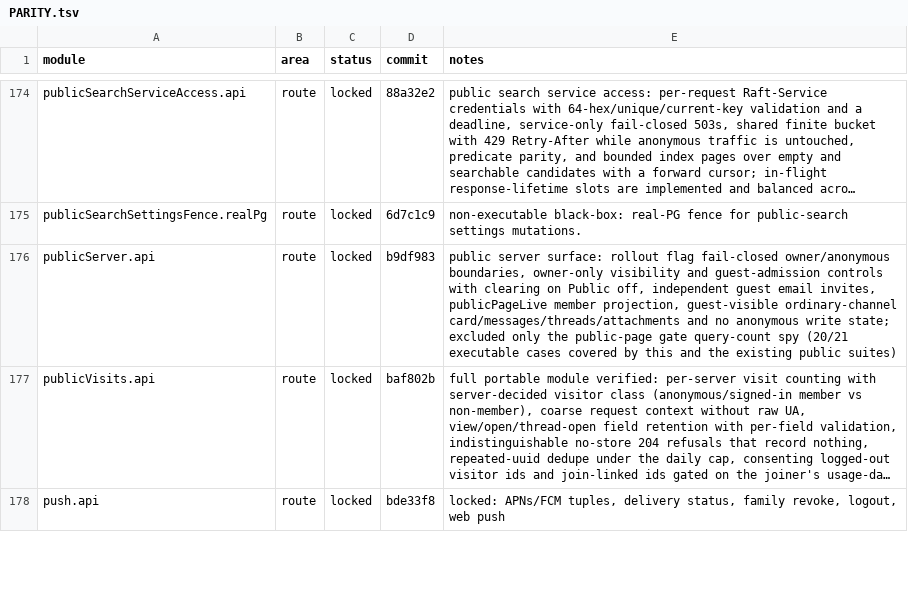
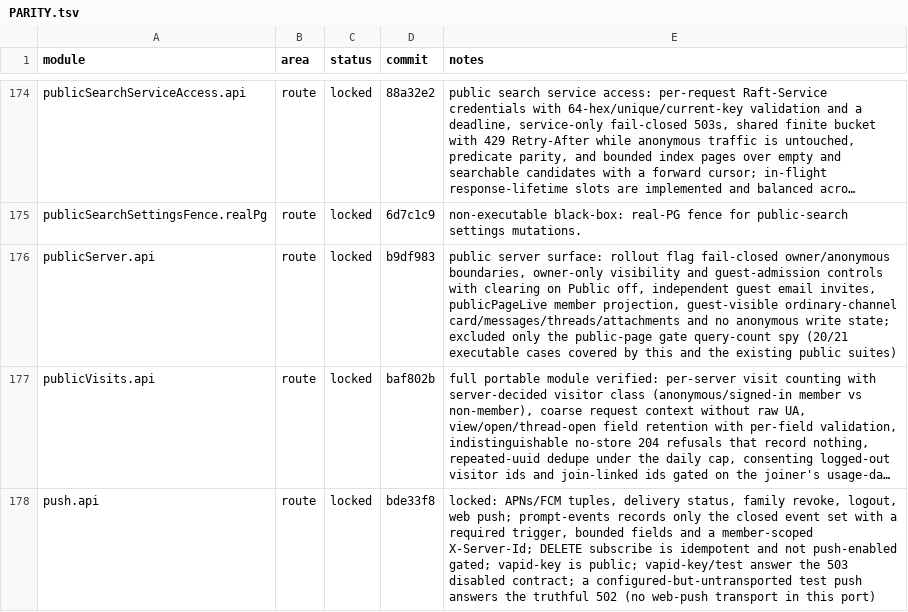
Before and after one commit to kevinzhow/raft-server-swift, a TSV file: docs/PARITY.tsv, drawn as a sheet; only a part is shown, gaps mark what is left out; long unchanged cells end in …; the diff covers the shown part only; the diff names each change by its address in the sheet, - before the commit and + after, or states it on an @@ line.

Commit message:
Register account, billing, push, raftbench and avatar routes
Locks upstream contracts for this unconfigured-provider deployment:
- POST /api/auth/forgot-password answers the same non-revealing body for
  any email, sends the reset link through the durable email outbox, caps
  requests per IP per hour (429 with RateLimit headers), and the reset
  token flows through POST /api/auth/reset-password.
- GET /api/auth/me/username-available validates, reserves and checks
  uniqueness like upstream.
- Billing returns the free-plan summary from retained facts, 403 for
  members, and 503 "Billing is not configured" for every mutation;
  hosted-runtime-usage answers the no-cloud-agents contract.
- Push vapid-key, prompt-events, unsubscribe and test follow the
  disabled-VAPID contract; raftbench routes publish the gated
  unavailable contract; avatar serving answers 400/500 like an
  unconfigured upstream store.

```diff
--- a/docs/PARITY.tsv
+++ b/docs/PARITY.tsv
-E178 (notes): …logout, web push
+E178 (notes): …logout, web push; prompt-events records only the closed event set with a required trigger, bounded fields and a member-scoped X-Server-Id; DELETE subscribe is idempotent and not push-enabled gated; vapid-key is public; vapid-key/test answer the 503 disabled contract; a configured-but-untransported test push answers the truthful 502 (no web-push transport in this port)
```
Also changed, not shown: 3 edited cells elsewhere in this file, 30 other files.
